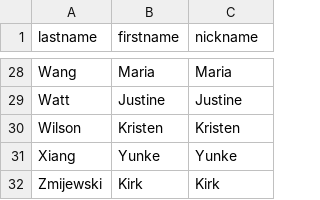
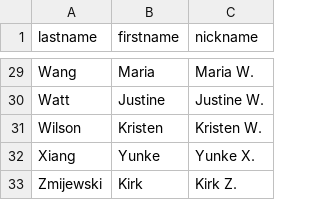
Before and after one commit to BCGWork/lunch-buddy, a CSV file: data/member.csv, drawn as a sheet; only a part is shown, gaps mark what is left out; addresses are those after the commit; the diff covers the shown part only; the diff names each change by its address in the sheet, - before the commit and + after, or states it on an @@ line.

```diff
--- a/data/member.csv
+++ b/data/member.csv
-C29 (nickname): Maria
+C29 (nickname): Maria W.
-C30 (nickname): Justine
+C30 (nickname): Justine W.
-C31 (nickname): Kristen
+C31 (nickname): Kristen W.
-C32 (nickname): Yunke
+C32 (nickname): Yunke X.
-C33 (nickname): Kirk
+C33 (nickname): Kirk Z.
```
Also changed, not shown: 2 added rows, 1 removed row and 25 edited cells elsewhere in this file.
